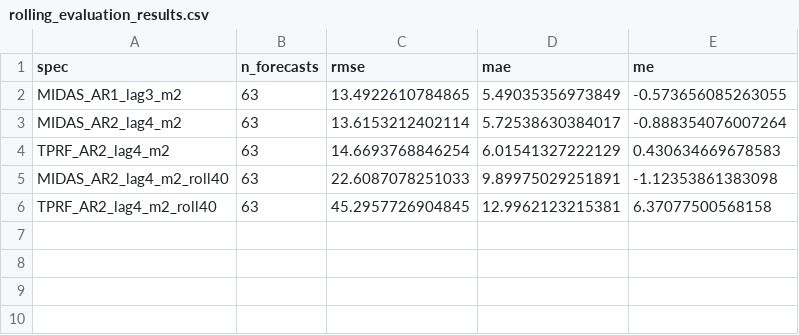
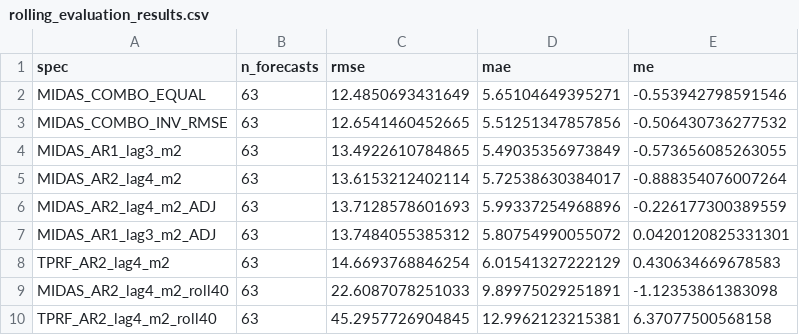
Before and after one commit to agonzago/Midas, a CSV file: gpm_now/rolling_evaluation_results.csv, drawn as a sheet.

```diff
--- a/gpm_now/rolling_evaluation_results.csv
+++ b/gpm_now/rolling_evaluation_results.csv
@@ -1,4 +1,8 @@
 "spec","n_forecasts","rmse","mae","me"
+"MIDAS_COMBO_EQUAL",63,12.4850693431649,5.65104649395271,-0.553942798591546
+"MIDAS_COMBO_INV_RMSE",63,12.6541460452665,5.51251347857856,-0.506430736277532
 "MIDAS_AR1_lag3_m2",63,13.4922610784865,5.49035356973849,-0.573656085263055
 "MIDAS_AR2_lag4_m2",63,13.6153212402114,5.72538630384017,-0.888354076007264
+"MIDAS_AR2_lag4_m2_ADJ",63,13.7128578601693,5.99337254968896,-0.226177300389559
+"MIDAS_AR1_lag3_m2_ADJ",63,13.7484055385312,5.80754990055072,0.0420120825331301
 "TPRF_AR2_lag4_m2",63,14.6693768846254,6.01541327222129,0.430634669678583
```
Also changed, not shown: 45 other files.
